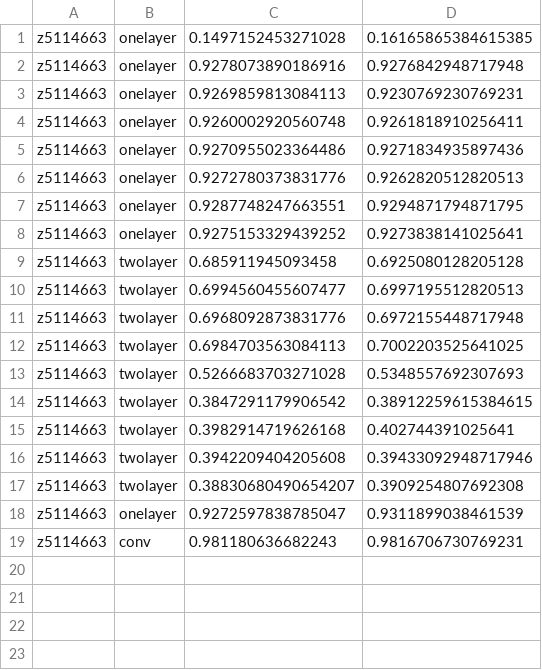
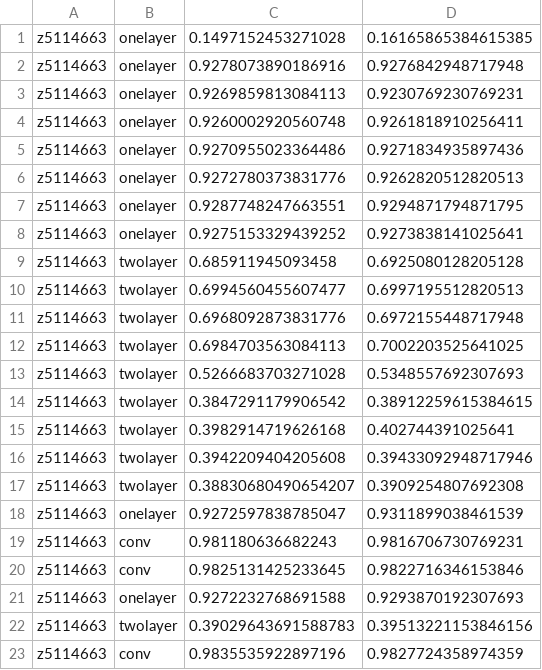
Before and after one commit to Claritize/COMP9444ass1, a CSV file: results.csv, drawn as a sheet; the diff names each change by its address in the sheet, - before the commit and + after, or states it on an @@ line.

Commit message:
need to fix twolayer

```diff
--- a/results.csv
+++ b/results.csv
+row 20: z5114663 | conv | 0.9825131425233645 | 0.9822716346153846
+row 21: z5114663 | onelayer | 0.9272232768691588 | 0.9293870192307693
+row 22: z5114663 | twolayer | 0.39029643691588783 | 0.39513221153846156
+row 23: z5114663 | conv | 0.9835535922897196 | 0.9827724358974359
```
Also changed, not shown: 10 other files.
